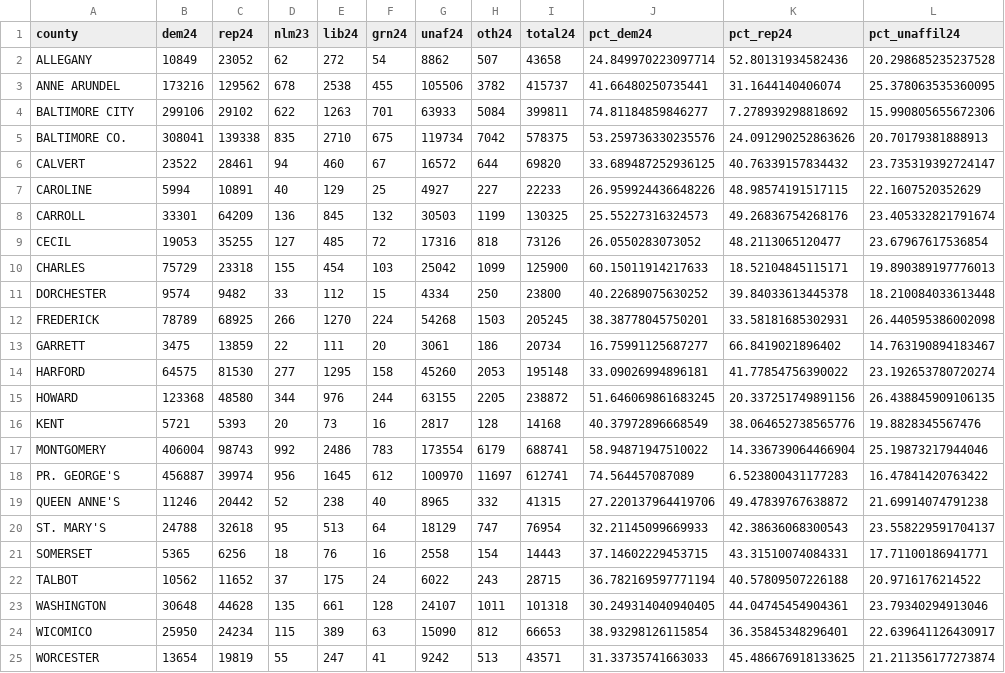
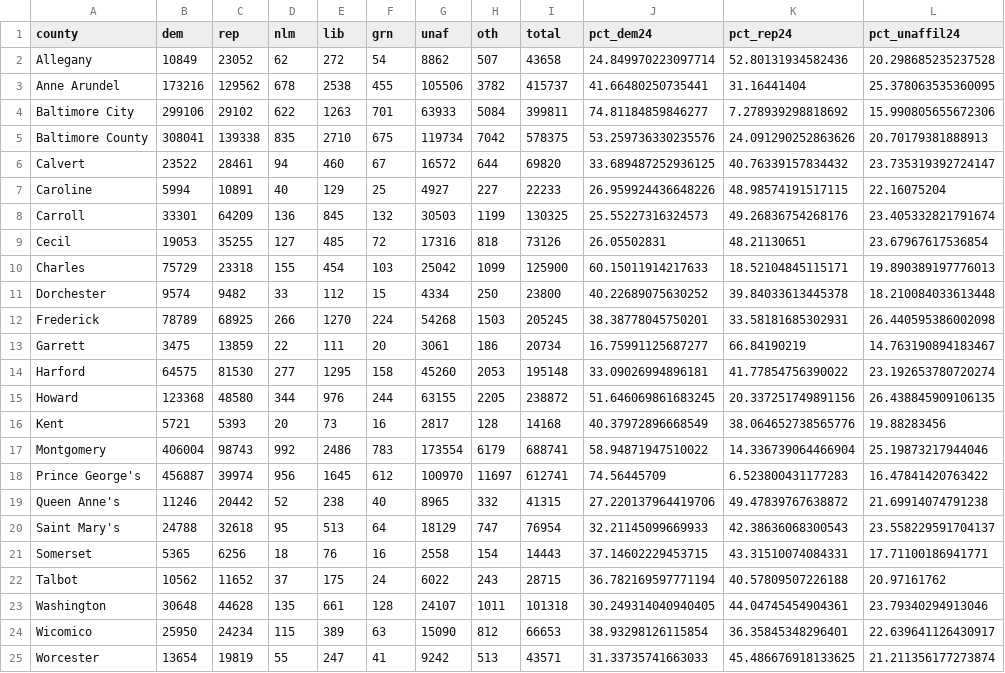
Before and after one commit to dwillis/md-voting, a CSV file: sept24.csv, drawn as a sheet; only a part is shown; the diff covers the shown part only.

```diff
--- a/sept24.csv
+++ b/sept24.csv
@@ -1,25 +1,25 @@
-county,dem24,rep24,nlm23,lib24,grn24,unaf24,oth24,total24,pct_dem24,pct_rep24,pct_unaffil24
-ALLEGANY,10849,23052,62,272,54,8862,507,43658,24.849970223097714,52.80131934582436,20.298685235237528
-ANNE ARUNDEL,173216,129562,678,2538,455,105506,3782,415737,41.66480250735441,31.1644140406074,25.378063535360095
-BALTIMORE CITY,299106,29102,622,1263,701,63933,5084,399811,74.81184859846277,7.278939298818692,15.990805655672306
-BALTIMORE CO.,308041,139338,835,2710,675,119734,7042,578375,53.259736330235576,24.091290252863626,20.70179381888913
-CALVERT,23522,28461,94,460,67,16572,644,69820,33.689487252936125,40.76339157834432,23.735319392724147
-CAROLINE,5994,10891,40,129,25,4927,227,22233,26.959924436648226,48.98574191517115,22.1607520352629
-CARROLL,33301,64209,136,845,132,30503,1199,130325,25.55227316324573,49.26836754268176,23.405332821791674
-CECIL,19053,35255,127,485,72,17316,818,73126,26.0550283073052,48.2113065120477,23.67967617536854
-CHARLES,75729,23318,155,454,103,25042,1099,125900,60.15011914217633,18.52104845115171,19.890389197776013
-DORCHESTER,9574,9482,33,112,15,4334,250,23800,40.22689075630252,39.84033613445378,18.210084033613448
-FREDERICK,78789,68925,266,1270,224,54268,1503,205245,38.38778045750201,33.58181685302931,26.440595386002098
-GARRETT,3475,13859,22,111,20,3061,186,20734,16.75991125687277,66.8419021896402,14.763190894183467
-HARFORD,64575,81530,277,1295,158,45260,2053,195148,33.09026994896181,41.77854756390022,23.192653780720274
-HOWARD,123368,48580,344,976,244,63155,2205,238872,51.646069861683245,20.337251749891156,26.438845909106135
-KENT,5721,5393,20,73,16,2817,128,14168,40.37972896668549,38.064652738565776,19.8828345567476
-MONTGOMERY,406004,98743,992,2486,783,173554,6179,688741,58.94871947510022,14.336739064466904,25.19873217944046
-PR. GEORGE'S,456887,39974,956,1645,612,100970,11697,612741,74.564457087089,6.523800431177283,16.47841420763422
-QUEEN ANNE'S,11246,20442,52,238,40,8965,332,41315,27.220137964419706,49.47839767638872,21.69914074791238
-ST. MARY'S,24788,32618,95,513,64,18129,747,76954,32.21145099669933,42.38636068300543,23.558229591704137
-SOMERSET,5365,6256,18,76,16,2558,154,14443,37.14602229453715,43.31510074084331,17.71100186941771
-TALBOT,10562,11652,37,175,24,6022,243,28715,36.782169597771194,40.57809507226188,20.9716176214522
-WASHINGTON,30648,44628,135,661,128,24107,1011,101318,30.249314040940405,44.04745454904361,23.79340294913046
-WICOMICO,25950,24234,115,389,63,15090,812,66653,38.93298126115854,36.35845348296401,22.639641126430917
-WORCESTER,13654,19819,55,247,41,9242,513,43571,31.33735741663033,45.486676918133625,21.211356177273874
+county,dem,rep,nlm,lib,grn,unaf,oth,total,pct_dem24,pct_rep24,pct_unaffil24
+Allegany,10849,23052,62,272,54,8862,507,43658,24.849970223097714,52.80131934582436,20.298685235237528
+Anne Arundel,173216,129562,678,2538,455,105506,3782,415737,41.66480250735441,31.16441404,25.378063535360095
+Baltimore City,299106,29102,622,1263,701,63933,5084,399811,74.81184859846277,7.278939298818692,15.990805655672306
+Baltimore County,308041,139338,835,2710,675,119734,7042,578375,53.259736330235576,24.091290252863626,20.70179381888913
+Calvert,23522,28461,94,460,67,16572,644,69820,33.689487252936125,40.76339157834432,23.735319392724147
+Caroline,5994,10891,40,129,25,4927,227,22233,26.959924436648226,48.98574191517115,22.16075204
+Carroll,33301,64209,136,845,132,30503,1199,130325,25.55227316324573,49.26836754268176,23.405332821791674
+Cecil,19053,35255,127,485,72,17316,818,73126,26.05502831,48.21130651,23.67967617536854
+Charles,75729,23318,155,454,103,25042,1099,125900,60.15011914217633,18.52104845115171,19.890389197776013
+Dorchester,9574,9482,33,112,15,4334,250,23800,40.22689075630252,39.84033613445378,18.210084033613448
+Frederick,78789,68925,266,1270,224,54268,1503,205245,38.38778045750201,33.58181685302931,26.440595386002098
+Garrett,3475,13859,22,111,20,3061,186,20734,16.75991125687277,66.84190219,14.763190894183467
+Harford,64575,81530,277,1295,158,45260,2053,195148,33.09026994896181,41.77854756390022,23.192653780720274
+Howard,123368,48580,344,976,244,63155,2205,238872,51.646069861683245,20.337251749891156,26.438845909106135
+Kent,5721,5393,20,73,16,2817,128,14168,40.37972896668549,38.064652738565776,19.88283456
+Montgomery,406004,98743,992,2486,783,173554,6179,688741,58.94871947510022,14.336739064466904,25.19873217944046
+Prince George's,456887,39974,956,1645,612,100970,11697,612741,74.56445709,6.523800431177283,16.47841420763422
+Queen Anne's,11246,20442,52,238,40,8965,332,41315,27.220137964419706,49.47839767638872,21.69914074791238
+Saint Mary's,24788,32618,95,513,64,18129,747,76954,32.21145099669933,42.38636068300543,23.558229591704137
+Somerset,5365,6256,18,76,16,2558,154,14443,37.14602229453715,43.31510074084331,17.71100186941771
+Talbot,10562,11652,37,175,24,6022,243,28715,36.782169597771194,40.57809507226188,20.97161762
+Washington,30648,44628,135,661,128,24107,1011,101318,30.249314040940405,44.04745454904361,23.79340294913046
+Wicomico,25950,24234,115,389,63,15090,812,66653,38.93298126115854,36.35845348296401,22.639641126430917
+Worcester,13654,19819,55,247,41,9242,513,43571,31.33735741663033,45.486676918133625,21.211356177273874
```
Also changed, not shown: 1 edited cell elsewhere in this file, 4 other files.
